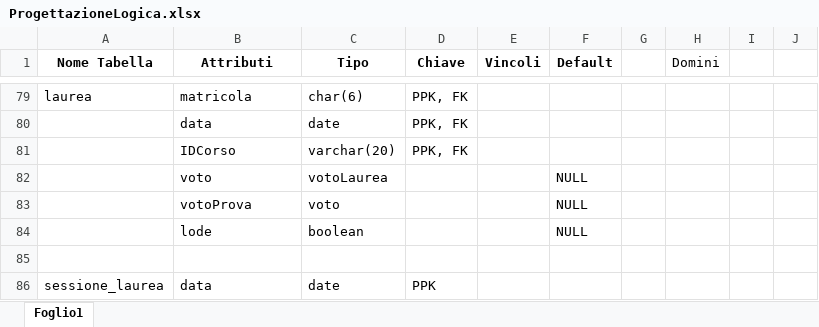
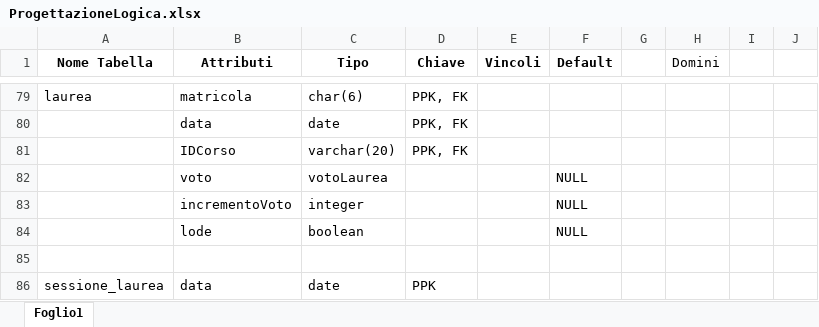
Before and after one commit to michelebolis/UniversityExamSystem, an Excel workbook: ProgettazioneLogica.xlsx, sheet Foglio1, drawn as a sheet; only a part is shown, gaps mark what is left out; values as stored, in another font and other column widths than the file's, no borders; removed rows and columns are numbered as before the commit, all else as after; the diff names each change by its address in the sheet, - before the commit and + after, or states it on an @@ line.

```diff
--- a/ProgettazioneLogica.xlsx (sheet Foglio1)
+++ b/ProgettazioneLogica.xlsx (sheet Foglio1)
-row 83:  | votoProva | voto |  |  | NULL
+row 83:  | incrementoVoto | integer |  |  | NULL
```
Also changed, not shown: 2 other files.
